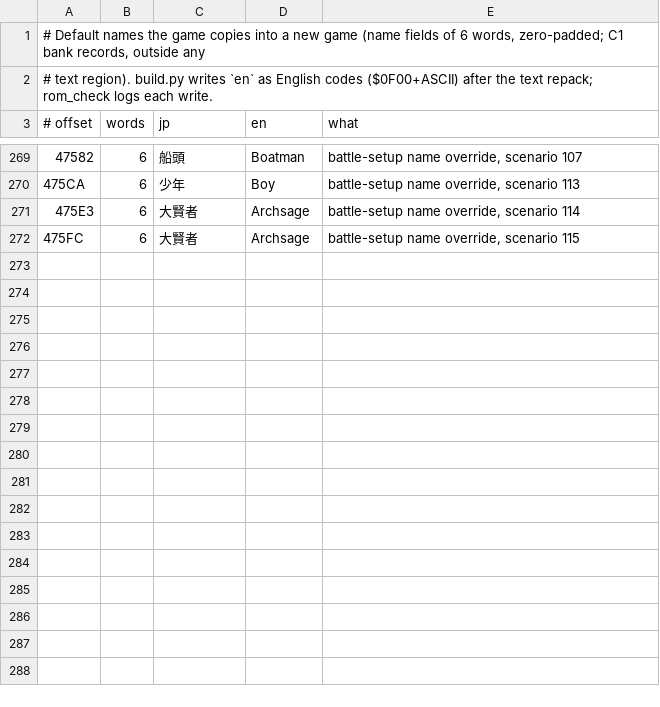
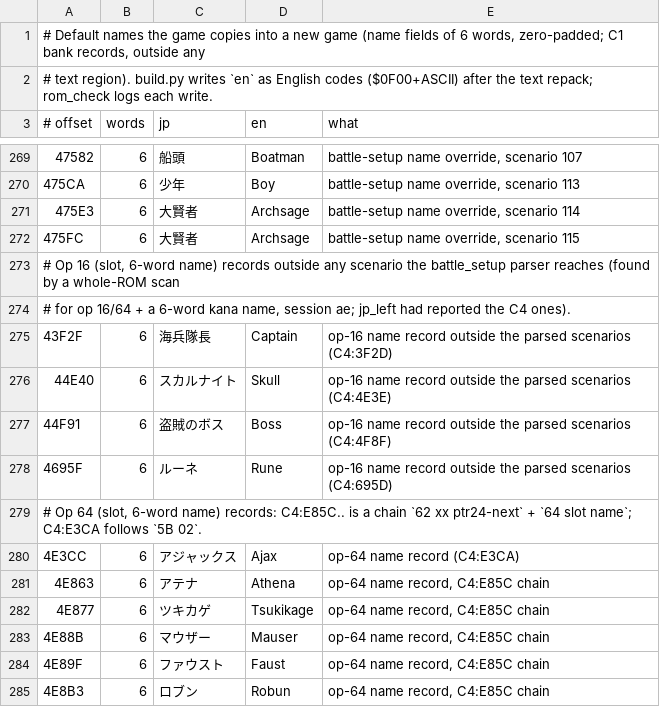
Before and after one commit to minhnhattonthat/bounty-sword-en, a TSV file: script/default_names.tsv, drawn as a sheet; only a part is shown, gaps mark what is left out; the diff names each change by its address in the sheet, - before the commit and + after, or states it on an @@ line.

```diff
--- a/script/default_names.tsv
+++ b/script/default_names.tsv
+row 273: # Op 16 (slot, 6-word name) records outside any scenario the battle_setup parser reaches (found by a whole-ROM scan
+row 274: # for op 16/64 + a 6-word kana name, session ae; jp_left had reported the C4 ones).
+row 275: 43F2F | 6 | 海兵隊長 | Captain | op-16 name record outside the parsed scenarios (C4:3F2D)
+row 276: 44E40 | 6 | スカルナイト | Skull | op-16 name record outside the parsed scenarios (C4:4E3E)
+row 277: 44F91 | 6 | 盗賊のボス | Boss | op-16 name record outside the parsed scenarios (C4:4F8F)
+row 278: 4695F | 6 | ルーネ | Rune | op-16 name record outside the parsed scenarios (C4:695D)
+row 279: # Op 64 (slot, 6-word name) records: C4:E85C.. is a chain `62 xx ptr24-next` + `64 slot name`; C4:E3CA follows `5B 02`.
+row 280: 4E3CC | 6 | アジャックス | Ajax | op-64 name record (C4:E3CA)
+row 281: 4E863 | 6 | アテナ | Athena | op-64 name record, C4:E85C chain
+row 282: 4E877 | 6 | ツキカゲ | Tsukikage | op-64 name record, C4:E85C chain
+row 283: 4E88B | 6 | マウザー | Mauser | op-64 name record, C4:E85C chain
+row 284: 4E89F | 6 | ファウスト | Faust | op-64 name record, C4:E85C chain
+row 285: 4E8B3 | 6 | ロブン | Robun | op-64 name record, C4:E85C chain
```
Also changed, not shown: 1 other file.
